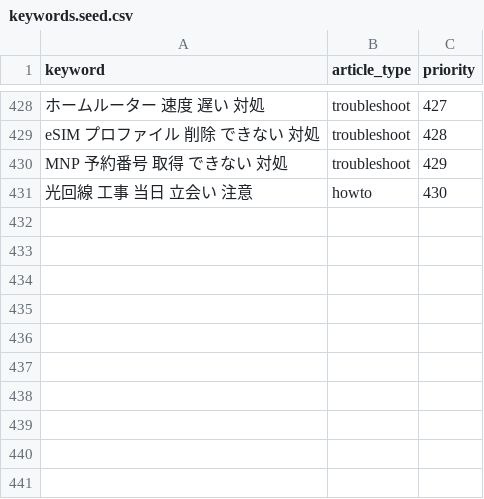
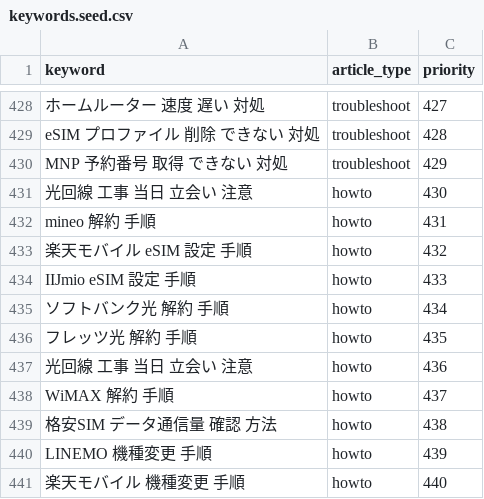
Before and after one commit to felix-jp-studio/blog-affiliate-pipeline, a CSV file: data/keywords.seed.csv, drawn as a sheet; only a part is shown, gaps mark what is left out.

```diff
--- a/data/keywords.seed.csv
+++ b/data/keywords.seed.csv
@@ -431 +431,11 @@ MNP 予約番号 取得 できない 対処,troubleshoot,429
 光回線 工事 当日 立会い 注意,howto,430
+mineo 解約 手順,howto,431
+楽天モバイル eSIM 設定 手順,howto,432
+IIJmio eSIM 設定 手順,howto,433
+ソフトバンク光 解約 手順,howto,434
+フレッツ光 解約 手順,howto,435
+光回線 工事 当日 立会い 注意,howto,436
+WiMAX 解約 手順,howto,437
+格安SIM データ通信量 確認 方法,howto,438
+LINEMO 機種変更 手順,howto,439
+楽天モバイル 機種変更 手順,howto,440
```
Also changed, not shown: 7 other files.
